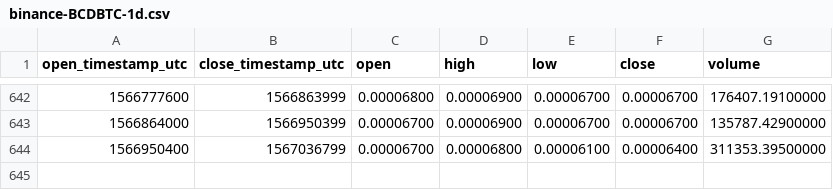
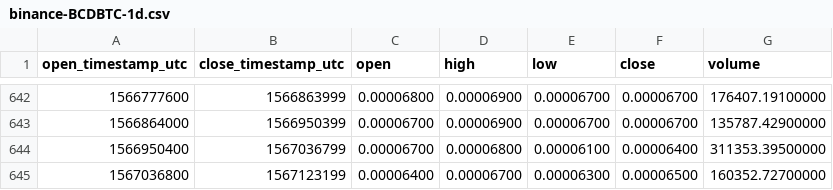
Before and after one commit to cryptobigbro/binance-BCDBTC, a CSV file: binance-BCDBTC-1d.csv, drawn as a sheet; only a part is shown, gaps mark what is left out; the diff names each change by its address in the sheet, - before the commit and + after, or states it on an @@ line.

Commit message:
Update OHLCV data.

```diff
--- a/binance-BCDBTC-1d.csv
+++ b/binance-BCDBTC-1d.csv
+row 645: 1567036800 | 1567123199 | 0.00006400 | 0.00006700 | 0.00006300 | 0.00006500 | 160352.72700000
```
Also changed, not shown: 1 other file.
